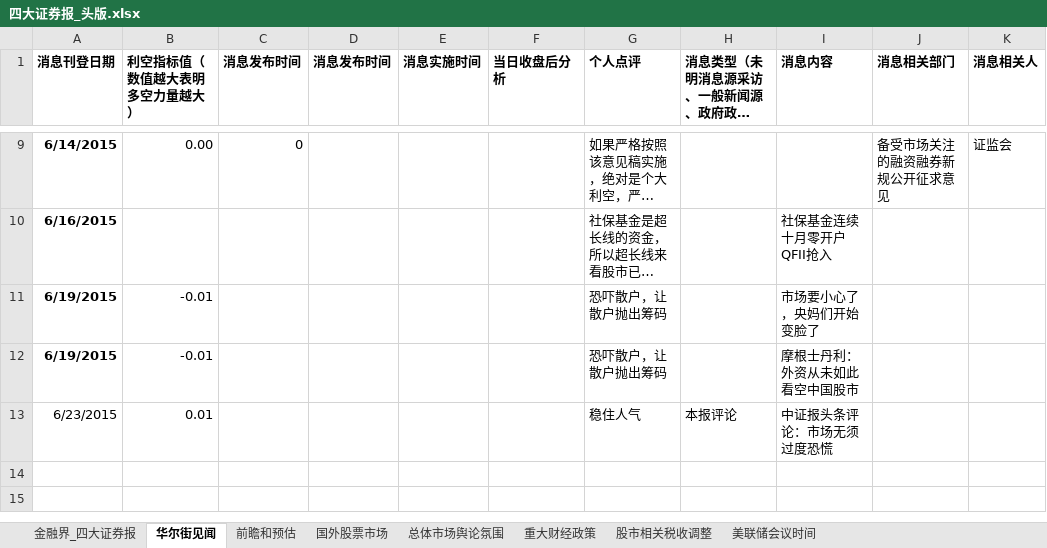
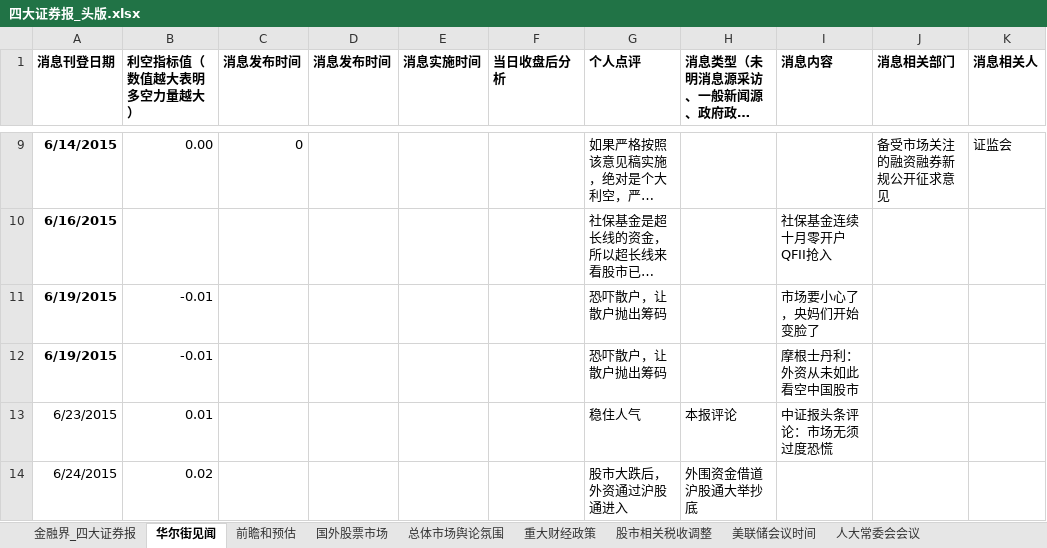
Before and after one commit to jyltiger813/kettlejobs, an Excel workbook: sse/综合数据分析（天）/四大证券报_头版.xlsx, sheet 华尔街见闻, drawn as a sheet; only a part is shown, gaps mark what is left out; long unchanged cells end in …; values as stored, in another font and other column widths than the file's, no borders; the diff names each change by its address in the sheet, - before the commit and + after, or states it on an @@ line.

```diff
--- a/sse/综合数据分析（天）/四大证券报_头版.xlsx (sheet 华尔街见闻)
+++ b/sse/综合数据分析（天）/四大证券报_头版.xlsx (sheet 华尔街见闻)
+sheet tab: 人大常委会会议
+row 14: 6/24/2015 | 0.02 |  |  |  |  | 股市大跌后，外资通过沪股通进入 | 外围资金借道沪股通大举抄底
```
Also changed, not shown: sheet 金融界_四大证券报, 11 other files.
